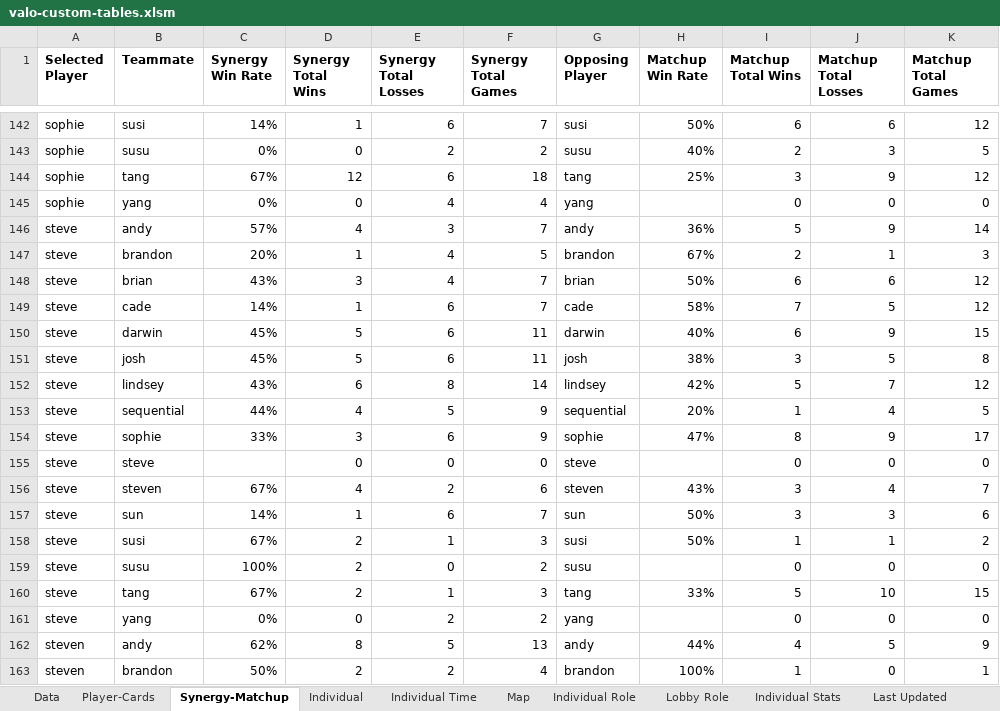
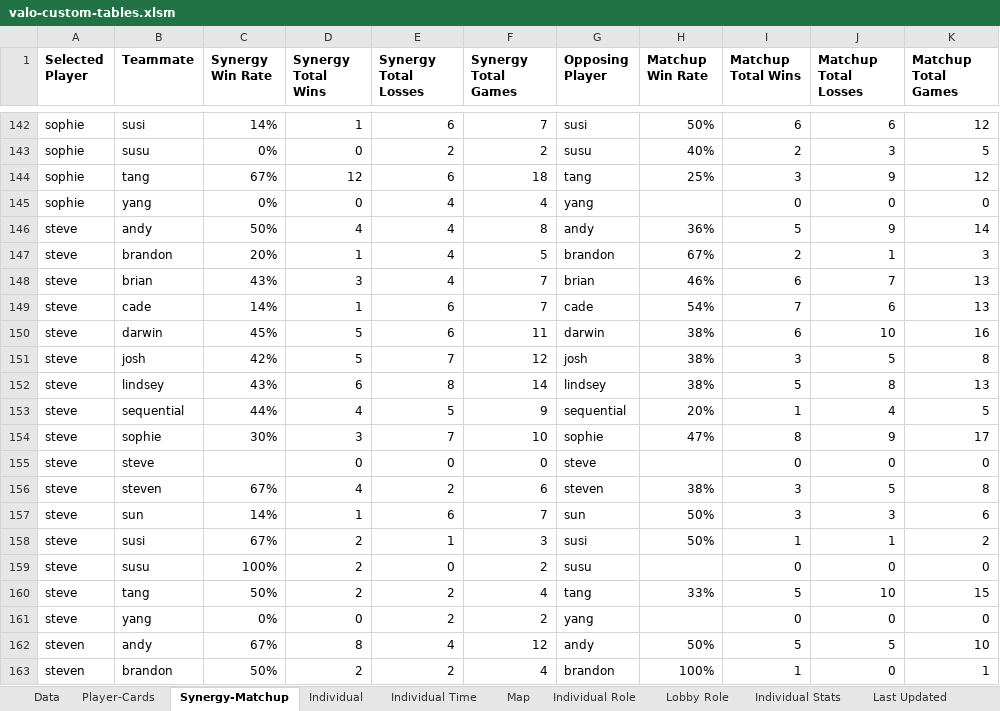
Before and after one commit to candysan7/valorant-customs-stats, an Excel workbook: valo-custom-tables.xlsm, sheet Synergy-Matchup, drawn as a sheet; only a part is shown, gaps mark what is left out; values as stored, in another font and other column widths than the file's, no borders; the diff covers the shown part only; the diff names each change by its address in the sheet, - before the commit and + after, or states it on an @@ line.

```diff
--- a/valo-custom-tables.xlsm (sheet Synergy-Matchup)
+++ b/valo-custom-tables.xlsm (sheet Synergy-Matchup)
-C146 (Synergy Win Rate): 57%
+C146 (Synergy Win Rate): 50%
-E146 (Synergy Total Losses): 3
+E146 (Synergy Total Losses): 4
-F146 (Synergy Total Games): 7
+F146 (Synergy Total Games): 8
-H148 (Matchup Win Rate): 50%
+H148 (Matchup Win Rate): 46%
-J148 (Matchup Total Losses): 6
+J148 (Matchup Total Losses): 7
-K148:K149 (Matchup Total Games): 12
+K148:K149 (Matchup Total Games): 13
-H149 (Matchup Win Rate): 58%
+H149 (Matchup Win Rate): 54%
-J149 (Matchup Total Losses): 5
+J149 (Matchup Total Losses): 6
-H150 (Matchup Win Rate): 40%
+H150 (Matchup Win Rate): 38%
-J150 (Matchup Total Losses): 9
+J150 (Matchup Total Losses): 10
-K150 (Matchup Total Games): 15
+K150 (Matchup Total Games): 16
-C151 (Synergy Win Rate): 45%
+C151 (Synergy Win Rate): 42%
-E151 (Synergy Total Losses): 6
+E151 (Synergy Total Losses): 7
-F151 (Synergy Total Games): 11
+F151 (Synergy Total Games): 12
-H152 (Matchup Win Rate): 42%
+H152 (Matchup Win Rate): 38%
-J152 (Matchup Total Losses): 7
+J152 (Matchup Total Losses): 8
-K152 (Matchup Total Games): 12
+K152 (Matchup Total Games): 13
-C154 (Synergy Win Rate): 33%
+C154 (Synergy Win Rate): 30%
-E154 (Synergy Total Losses): 6
+E154 (Synergy Total Losses): 7
-F154 (Synergy Total Games): 9
+F154 (Synergy Total Games): 10
-H156 (Matchup Win Rate): 43%
+H156 (Matchup Win Rate): 38%
-J156 (Matchup Total Losses): 4
+J156 (Matchup Total Losses): 5
-K156 (Matchup Total Games): 7
+K156 (Matchup Total Games): 8
-C160 (Synergy Win Rate): 67%
+C160 (Synergy Win Rate): 50%
-E160 (Synergy Total Losses): 1
+E160 (Synergy Total Losses): 2
-F160 (Synergy Total Games): 3
+F160 (Synergy Total Games): 4
-C162 (Synergy Win Rate): 62%
+C162 (Synergy Win Rate): 67%
-E162 (Synergy Total Losses): 5
+E162 (Synergy Total Losses): 4
-F162 (Synergy Total Games): 13
+F162 (Synergy Total Games): 12
-H162 (Matchup Win Rate): 44%
+H162 (Matchup Win Rate): 50%
-I162 (Matchup Total Wins): 4
+I162 (Matchup Total Wins): 5
-K162 (Matchup Total Games): 9
+K162 (Matchup Total Games): 10
```
Also changed, not shown: 93 edited cells elsewhere in this sheet, sheet Individual Time, sheet Data, sheet Matchups, sheet Teammate Synergy, sheet Individual, sheet Map, 1 other file.
